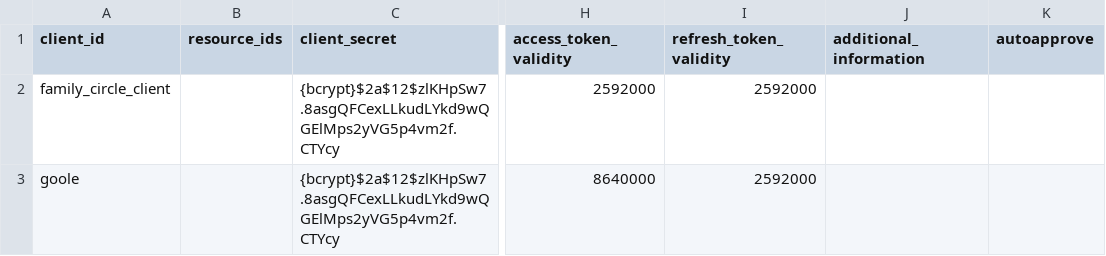
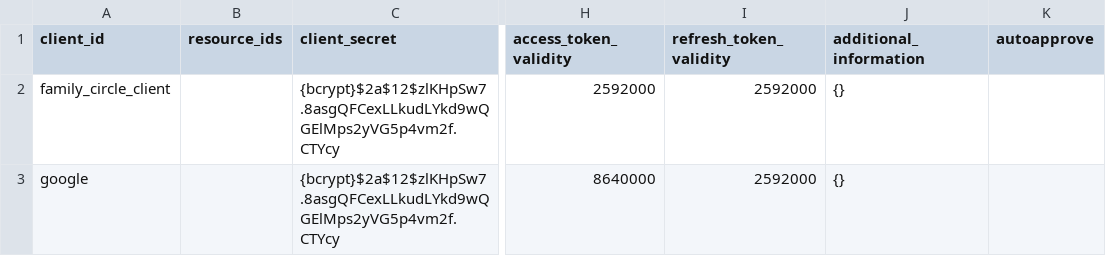
Before and after one commit to zakushi2002/social-networking-api, a CSV file: source/social-networking/src/main/resources/liquibase/data/data_oauth_client_details.csv, drawn as a sheet; only a part is shown, gaps mark what is left out; the diff names each change by its address in the sheet, - before the commit and + after, or states it on an @@ line.

```diff
--- a/source/social-networking/src/main/resources/liquibase/data/data_oauth_client_details.csv
+++ b/source/social-networking/src/main/resources/liquibase/data/data_oauth_client_details.csv
-J2:J3 (additional_information): (empty)
+J2:J3 (additional_information): {}
-A3 (client_id): goole
+A3 (client_id): google
```
Also changed, not shown: 15 other files.
